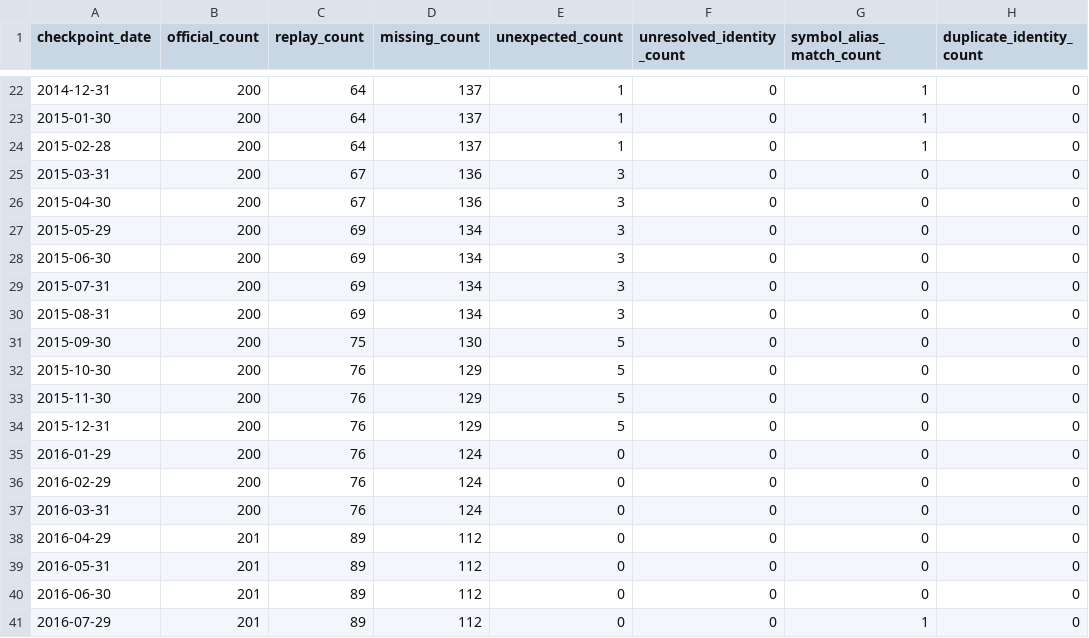
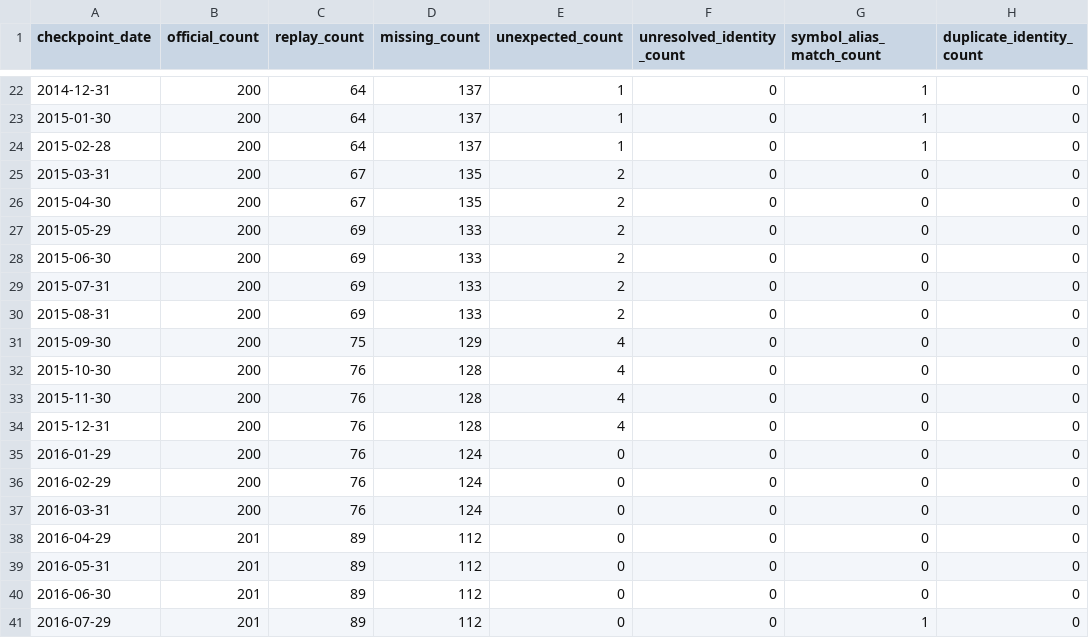
Before and after one commit to shashank297/algo-trading, a CSV file: artifacts/nifty200_pit_v1/replay_checkpoint_comparison.csv, drawn as a sheet; only a part is shown, gaps mark what is left out; the diff names each change by its address in the sheet, - before the commit and + after, or states it on an @@ line.

```diff
--- a/artifacts/nifty200_pit_v1/replay_checkpoint_comparison.csv
+++ b/artifacts/nifty200_pit_v1/replay_checkpoint_comparison.csv
-D25:D26 (missing_count): 136
+D25:D26 (missing_count): 135
-E25:E30 (unexpected_count): 3
+E25:E30 (unexpected_count): 2
-D27:D30 (missing_count): 134
+D27:D30 (missing_count): 133
-D31 (missing_count): 130
+D31 (missing_count): 129
-E31:E34 (unexpected_count): 5
+E31:E34 (unexpected_count): 4
-D32:D34 (missing_count): 129
+D32:D34 (missing_count): 128
```
Also changed, not shown: artifacts/nifty200_pit_v1/blocker_ledger.csv, artifacts/nifty200_pit_v1/identity_continuity_audit.csv, 15 other files.
